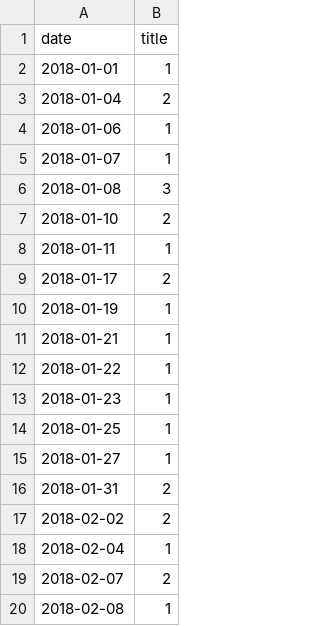
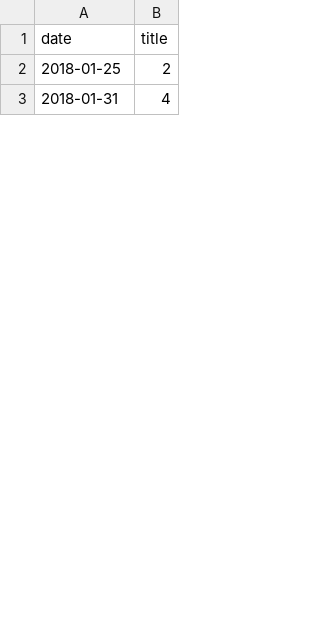
Before and after one commit to KokaZUKR/Information_attack_catcher, a CSV file: saved_data/gordon_light_df.csv, drawn as a sheet; only a part is shown; the diff covers the shown part only.

```diff
--- a/saved_data/gordon_light_df.csv
+++ b/saved_data/gordon_light_df.csv
@@ -1,20 +1,3 @@
 date      ,title
-2018-01-01,1
-2018-01-04,2
-2018-01-06,1
-2018-01-07,1
-2018-01-08,3
-2018-01-10,2
-2018-01-11,1
-2018-01-17,2
-2018-01-19,1
-2018-01-21,1
-2018-01-22,1
-2018-01-23,1
-2018-01-25,1
-2018-01-27,1
-2018-01-31,2
-2018-02-02,2
-2018-02-04,1
-2018-02-07,2
-2018-02-08,1
+2018-01-25,2
+2018-01-31,4
```
Also changed, not shown: 21 added rows, 10 removed rows and 20 edited cells elsewhere in this file, saved_data/gordon_light_df_all_dates.csv, saved_data/oboz_light_df.csv, 11 other files.
